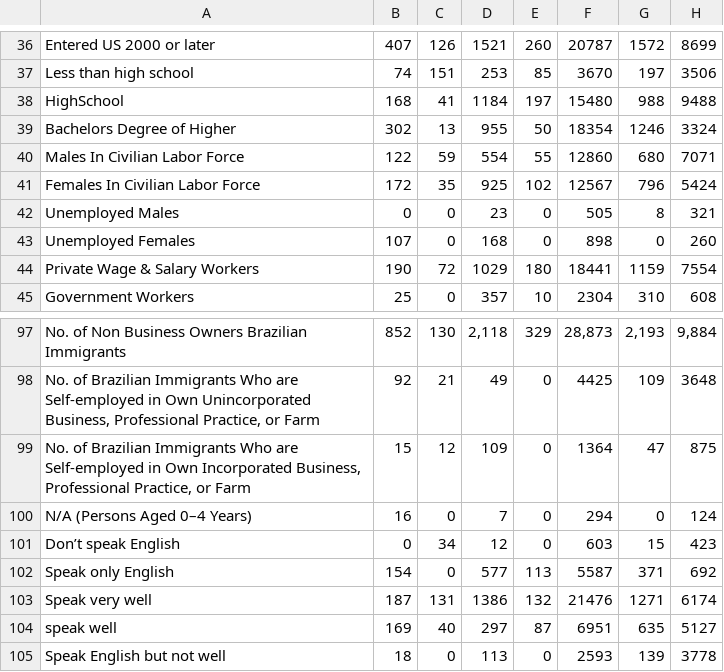
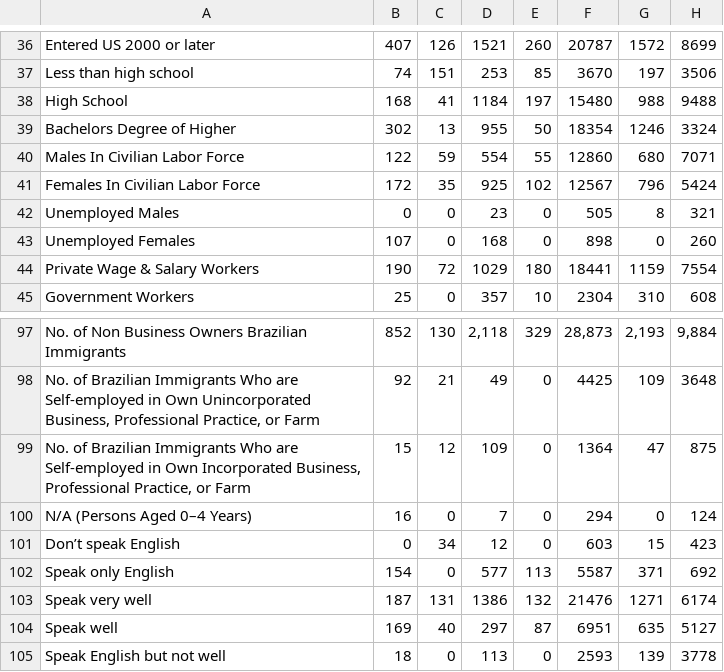
Before and after one commit to bpda-research-division/brazilian-population-app-digaai, a CSV file: resources/digaaiDataSheet.csv, drawn as a sheet; only a part is shown, gaps mark what is left out; the diff names each change by its address in the sheet, - before the commit and + after, or states it on an @@ line.

Commit message:
btan/design-update: updated some text in the data file

```diff
--- a/resources/digaaiDataSheet.csv
+++ b/resources/digaaiDataSheet.csv
-A38: HighSchool
+A38: High School
-A104: speak well
+A104: Speak well
```
